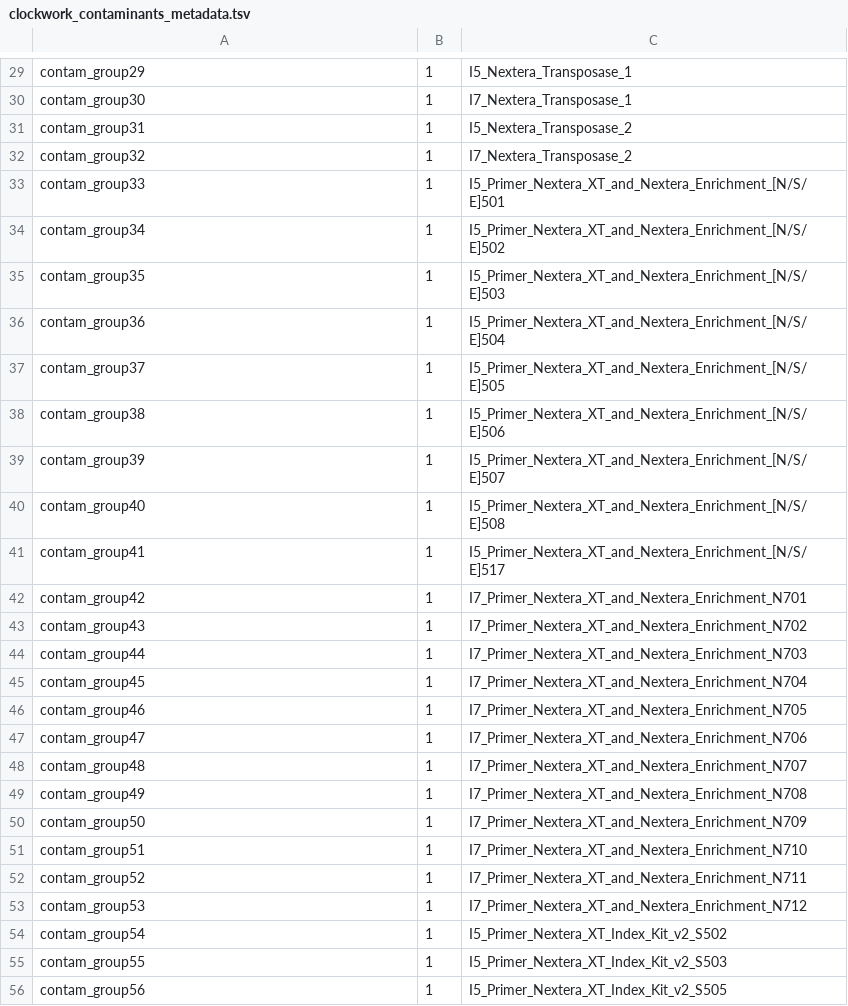
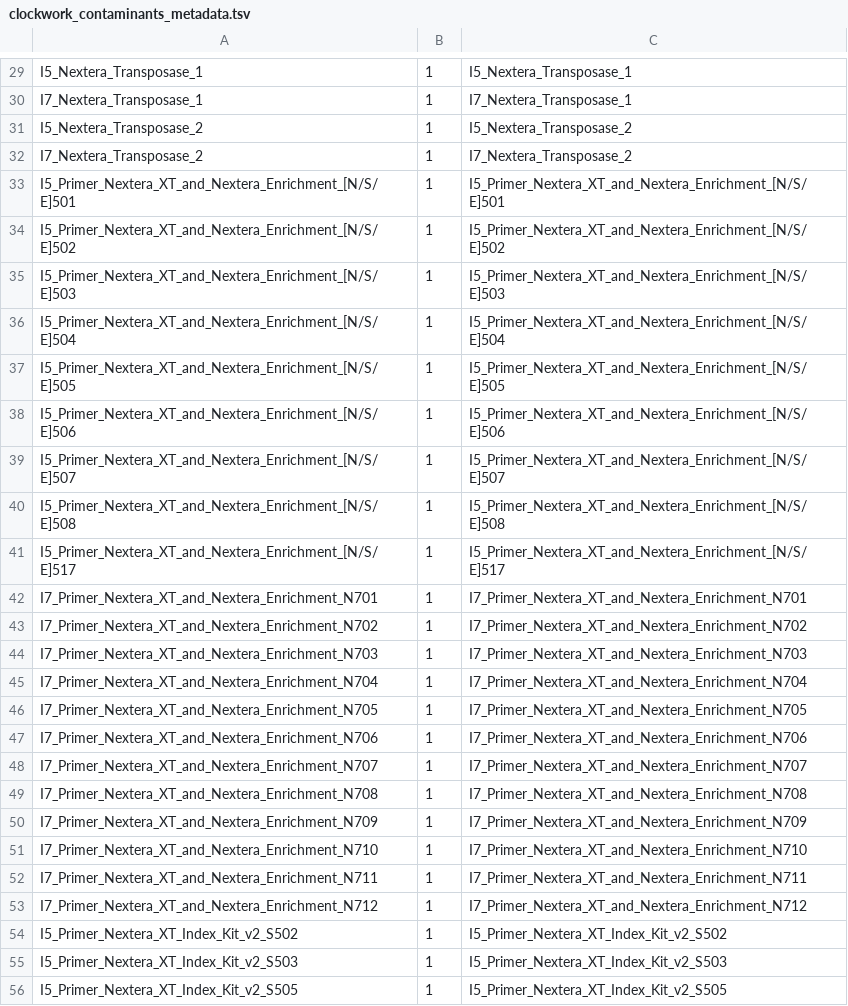
Before and after one commit to ranlib/target, a TSV file: contamination/clockwork_contaminants_metadata.tsv, drawn as a sheet; only a part is shown, gaps mark what is left out; the diff covers the shown part only; the diff names each change by its address in the sheet, - before the commit and + after, or states it on an @@ line.

Commit message:
clockwork_contaminants_metadata.tsv: use the sequence name as name for the contamination group

```diff
--- a/contamination/clockwork_contaminants_metadata.tsv
+++ b/contamination/clockwork_contaminants_metadata.tsv
-A29: contam_group29
+A29: I5_Nextera_Transposase_1
-A30: contam_group30
+A30: I7_Nextera_Transposase_1
-A31: contam_group31
+A31: I5_Nextera_Transposase_2
-A32: contam_group32
+A32: I7_Nextera_Transposase_2
-A33: contam_group33
+A33: I5_Primer_Nextera_XT_and_Nextera_Enrichment_[N/S/E]501
-A34: contam_group34
+A34: I5_Primer_Nextera_XT_and_Nextera_Enrichment_[N/S/E]502
-A35: contam_group35
+A35: I5_Primer_Nextera_XT_and_Nextera_Enrichment_[N/S/E]503
-A36: contam_group36
+A36: I5_Primer_Nextera_XT_and_Nextera_Enrichment_[N/S/E]504
-A37: contam_group37
+A37: I5_Primer_Nextera_XT_and_Nextera_Enrichment_[N/S/E]505
-A38: contam_group38
+A38: I5_Primer_Nextera_XT_and_Nextera_Enrichment_[N/S/E]506
-A39: contam_group39
+A39: I5_Primer_Nextera_XT_and_Nextera_Enrichment_[N/S/E]507
-A40: contam_group40
+A40: I5_Primer_Nextera_XT_and_Nextera_Enrichment_[N/S/E]508
-A41: contam_group41
+A41: I5_Primer_Nextera_XT_and_Nextera_Enrichment_[N/S/E]517
-A42: contam_group42
+A42: I7_Primer_Nextera_XT_and_Nextera_Enrichment_N701
-A43: contam_group43
+A43: I7_Primer_Nextera_XT_and_Nextera_Enrichment_N702
-A44: contam_group44
+A44: I7_Primer_Nextera_XT_and_Nextera_Enrichment_N703
-A45: contam_group45
+A45: I7_Primer_Nextera_XT_and_Nextera_Enrichment_N704
-A46: contam_group46
+A46: I7_Primer_Nextera_XT_and_Nextera_Enrichment_N705
-A47: contam_group47
+A47: I7_Primer_Nextera_XT_and_Nextera_Enrichment_N706
-A48: contam_group48
+A48: I7_Primer_Nextera_XT_and_Nextera_Enrichment_N707
-A49: contam_group49
+A49: I7_Primer_Nextera_XT_and_Nextera_Enrichment_N708
-A50: contam_group50
+A50: I7_Primer_Nextera_XT_and_Nextera_Enrichment_N709
-A51: contam_group51
+A51: I7_Primer_Nextera_XT_and_Nextera_Enrichment_N710
-A52: contam_group52
+A52: I7_Primer_Nextera_XT_and_Nextera_Enrichment_N711
-A53: contam_group53
+A53: I7_Primer_Nextera_XT_and_Nextera_Enrichment_N712
-A54: contam_group54
+A54: I5_Primer_Nextera_XT_Index_Kit_v2_S502
-A55: contam_group55
+A55: I5_Primer_Nextera_XT_Index_Kit_v2_S503
-A56: contam_group56
+A56: I5_Primer_Nextera_XT_Index_Kit_v2_S505
```
Also changed, not shown: 130 edited cells elsewhere in this file.
